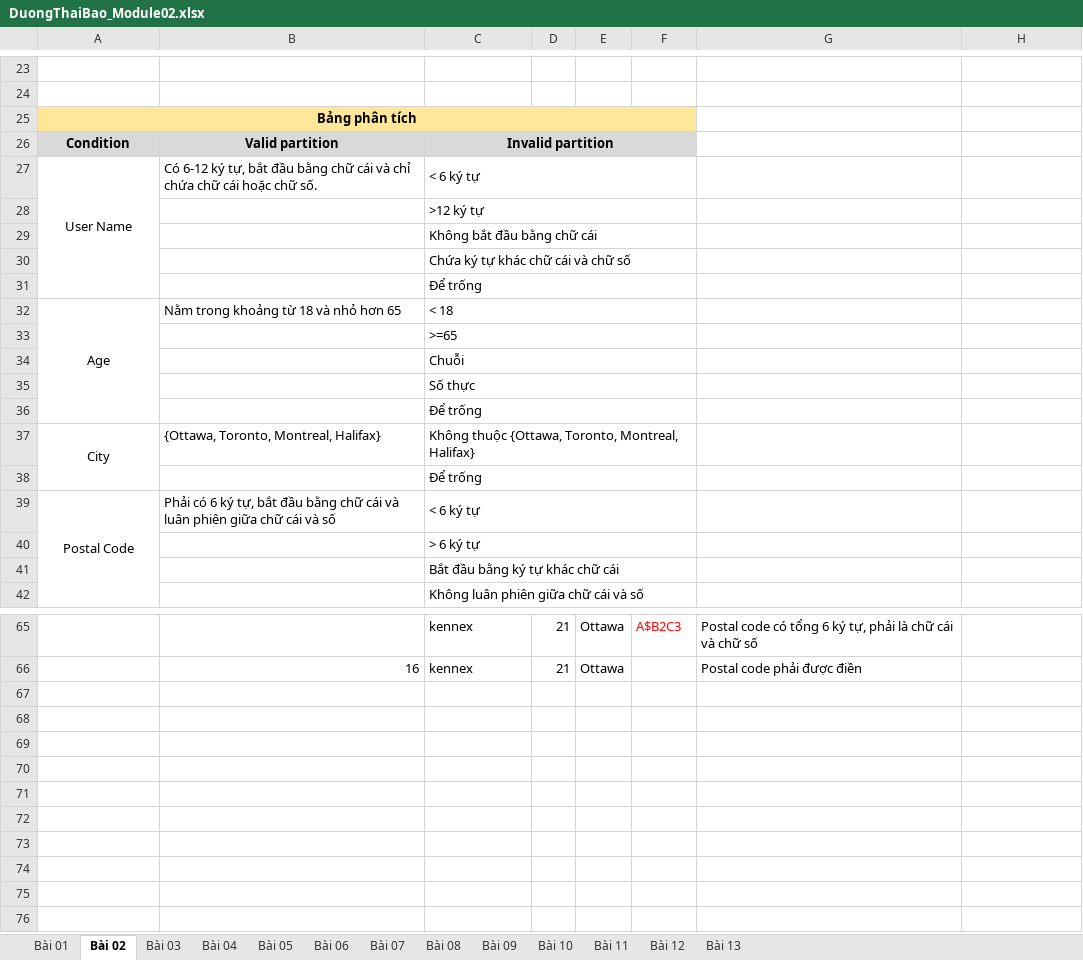
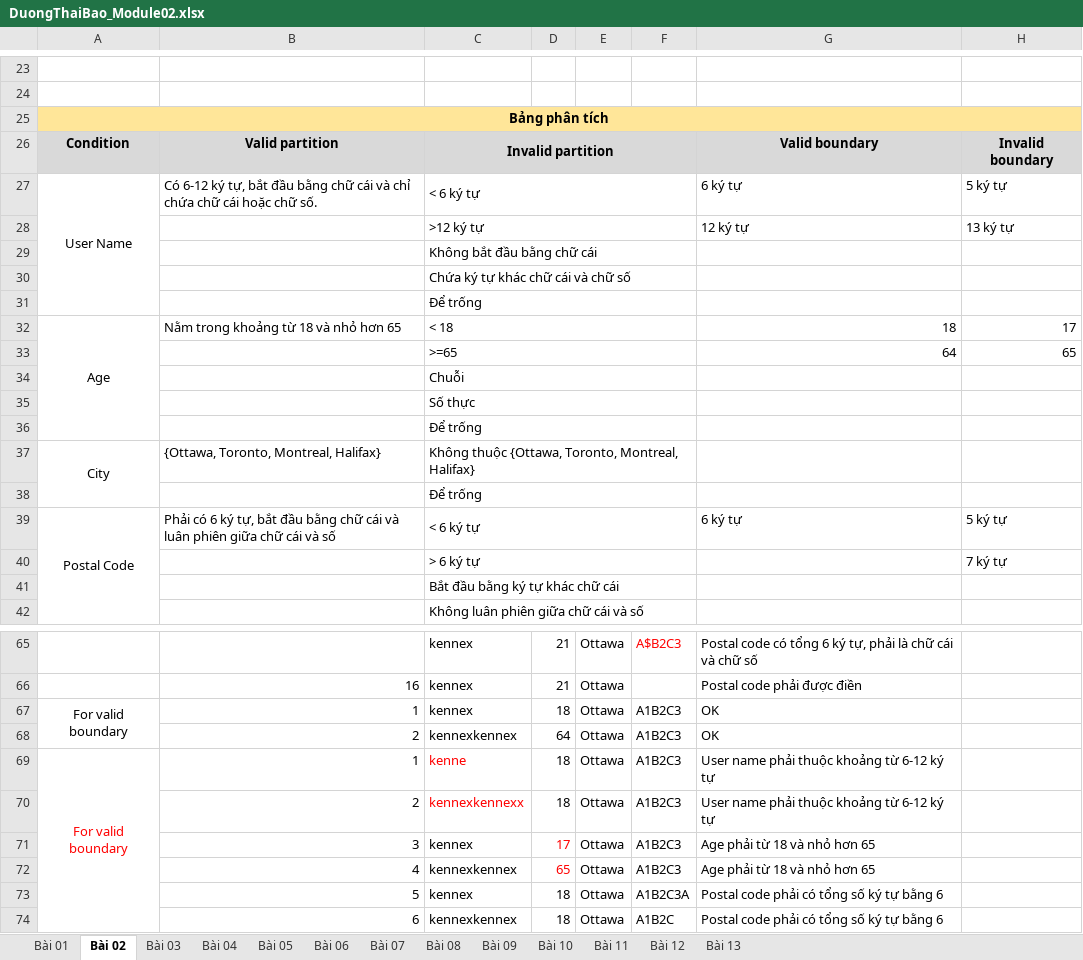
Before and after one commit to kennex666/Lab-KiemThuPhanMem, an Excel workbook: Module02/DuongThaiBao_Module02.xlsx, sheet Bài 02, drawn as a sheet; only a part is shown, gaps mark what is left out; values as stored, in another font and other column widths than the file's, no borders; charts and pictures not drawn; removed rows and columns are numbered as before the commit, all else as after; the diff names each change by its address in the sheet, - before the commit and + after, or states it on an @@ line.

Commit message:
add: boundary v,i for module-02

```diff
--- a/Module02/DuongThaiBao_Module02.xlsx (sheet Bài 02)
+++ b/Module02/DuongThaiBao_Module02.xlsx (sheet Bài 02)
-A25:F25 merged
+A25:H25 merged
-G25:H25 fill: none
+G25:H25 fill: #FFE699
-G26: (empty)
+G26: Valid boundary
-G26:H26 fill: none
+G26:H26 fill: #D9D9D9
-H26: (empty)
+H26: Invalid boundary
-G27: (empty)
+G27: 6 ký tự
-H27: (empty)
+H27: 5 ký tự
-row 28:  |  | >12 ký tự
+row 28:  |  | >12 ký tự |  |  |  | 12 ký tự | 13 ký tự
-G32: (empty)
+G32: 18
-H32: (empty)
+H32: 17
-row 33:  |  | >=65
+row 33:  |  | >=65 |  |  |  | 64 | 65
-G39: (empty)
+G39: 6 ký tự
-H39: (empty)
+H39: 5 ký tự
-H40: (empty)
+H40: 7 ký tự
+row 67: For valid boundary | 1 | kennex | 18 | Ottawa | A1B2C3 | OK
+row 68:  | 2 | kennexkennex | 64 | Ottawa | A1B2C3 | OK
+row 69: For valid boundary | 1 | kenne | 18 | Ottawa | A1B2C3 | User name phải thuộc khoảng từ 6-12 ký tự
+row 70:  | 2 | kennexkennexx | 18 | Ottawa | A1B2C3 | User name phải thuộc khoảng từ 6-12 ký tự
+row 71:  | 3 | kennex | 17 | Ottawa | A1B2C3 | Age phải từ 18 và nhỏ hơn 65
+row 72:  | 4 | kennexkennex | 65 | Ottawa | A1B2C3 | Age phải từ 18 và nhỏ hơn 65
+row 73:  | 5 | kennex | 18 | Ottawa | A1B2C3A | Postal code phải có tổng số ký tự bằng 6
+row 74:  | 6 | kennexkennex | 18 | Ottawa | A1B2C | Postal code phải có tổng số ký tự bằng 6
```
Also changed, not shown: sheet Bài 01, sheet Bài 03, sheet Bài 10, sheet Bài 08, sheet Bài 04, sheet Bài 05, 1 more sheet, formulas that keep their value, charts or pictures, 2 other files.
